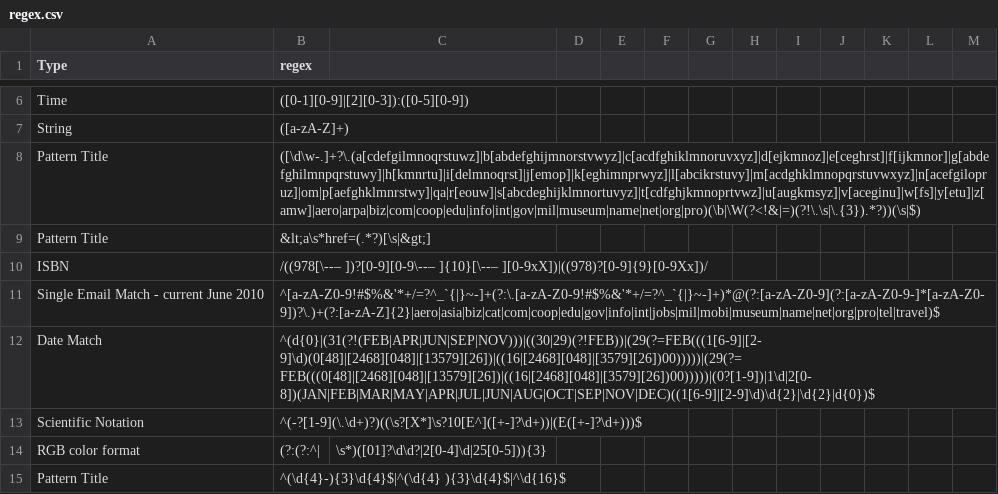
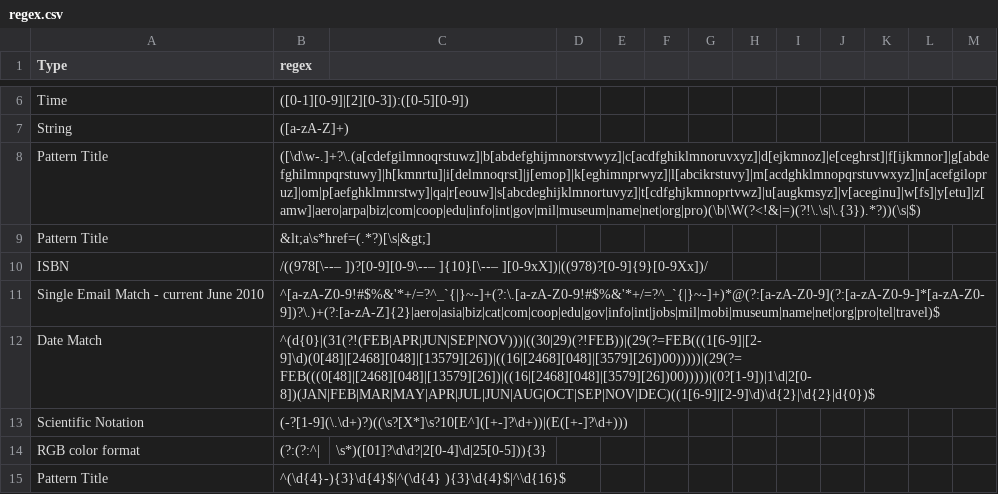
Before and after one commit to kesamercy/DectectorForTypes, a CSV file: src/main/resources/regex.csv, drawn as a sheet; only a part is shown, gaps mark what is left out.

Commit message:
regex modification

```diff
--- a/src/main/resources/regex.csv
+++ b/src/main/resources/regex.csv
@@ -12,3 +12,3 @@ Single Email Match - current June 2010,^[a-zA-Z0-9!#$%&'*+/=?^_`{|}~-]+(?:\.[a-z
 Date Match,^(d{0}|(31(?!(FEB|APR|JUN|SEP|NOV)))|((30|29)(?!FEB))|(29(?=FEB(((1[6-9]|[2-9]\d)(0[48]|[2468][048]|[13579][26])|((16|[2468][048]|[3579][26])00)))))|(29(?=FEB(((0[48]|[2468][048]|[13579][26])|((16|[2468][048]|[3579][26])00)))))|(0?[1-9])|1\d|2[0-8])(JAN|FEB|MAR|MAY|APR|JUL|JUN|AUG|OCT|SEP|NOV|DEC)((1[6-9]|[2-9]\d)\d{2}|\d{2}|d{0})$
-Scientific Notation,^(-?[1-9](\.\d+)?)((\s?[X*]\s?10[E^]([+-]?\d+))|(E([+-]?\d+)))$
+Scientific Notation,(-?[1-9](\.\d+)?)((\s?[X*]\s?10[E^]([+-]?\d+))|(E([+-]?\d+)))
 RGB color format,(?:(?:^|,\s*)([01]?\d\d?|2[0-4]\d|25[0-5])){3}
```
